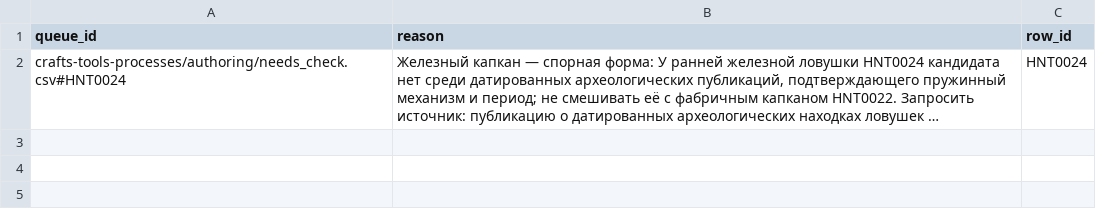
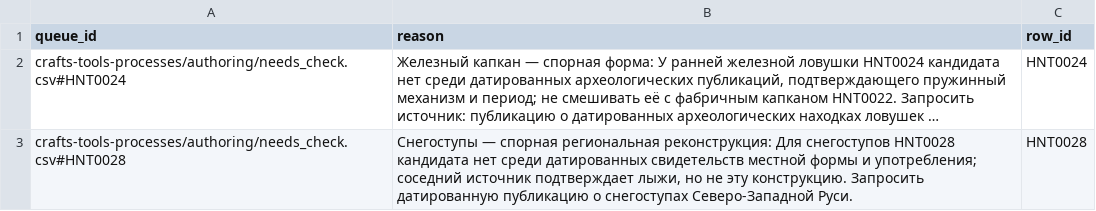
Before and after one commit to PavelSlaven/Novgorod1230, a CSV file: data/world-catalogs/novgorod/game-base-v1/items-weapons-armour/reports/needs_check_gaps.csv, drawn as a sheet; long unchanged cells end in …; the diff names each change by its address in the sheet, - before the commit and + after, or states it on an @@ line.

```diff
--- a/data/world-catalogs/novgorod/game-base-v1/items-weapons-armour/reports/needs_check_gaps.csv
+++ b/data/world-catalogs/novgorod/game-base-v1/items-weapons-armour/reports/needs_check_gaps.csv
+row 3: crafts-tools-processes/authoring/needs_check.csv#HNT0028 | Снегоступы — спорная региональная реконструкция: Для снегоступов HNT0028 кандидата нет среди датированных свидетельств местной формы и употребления; соседний источник подтверждает лыжи, но не эту конструкцию. Запросить датированную публикацию о снегоступах Северо-Западной Руси. | HNT0028
```
Also changed, not shown: data/world-catalogs/novgorod/game-base-v1/buildings-interiors-containers/landmarks/needs_check.csv, data/world-catalogs/novgorod/game-base-v1/crafts-tools-processes/authoring/needs_check.csv, 28 other files.
